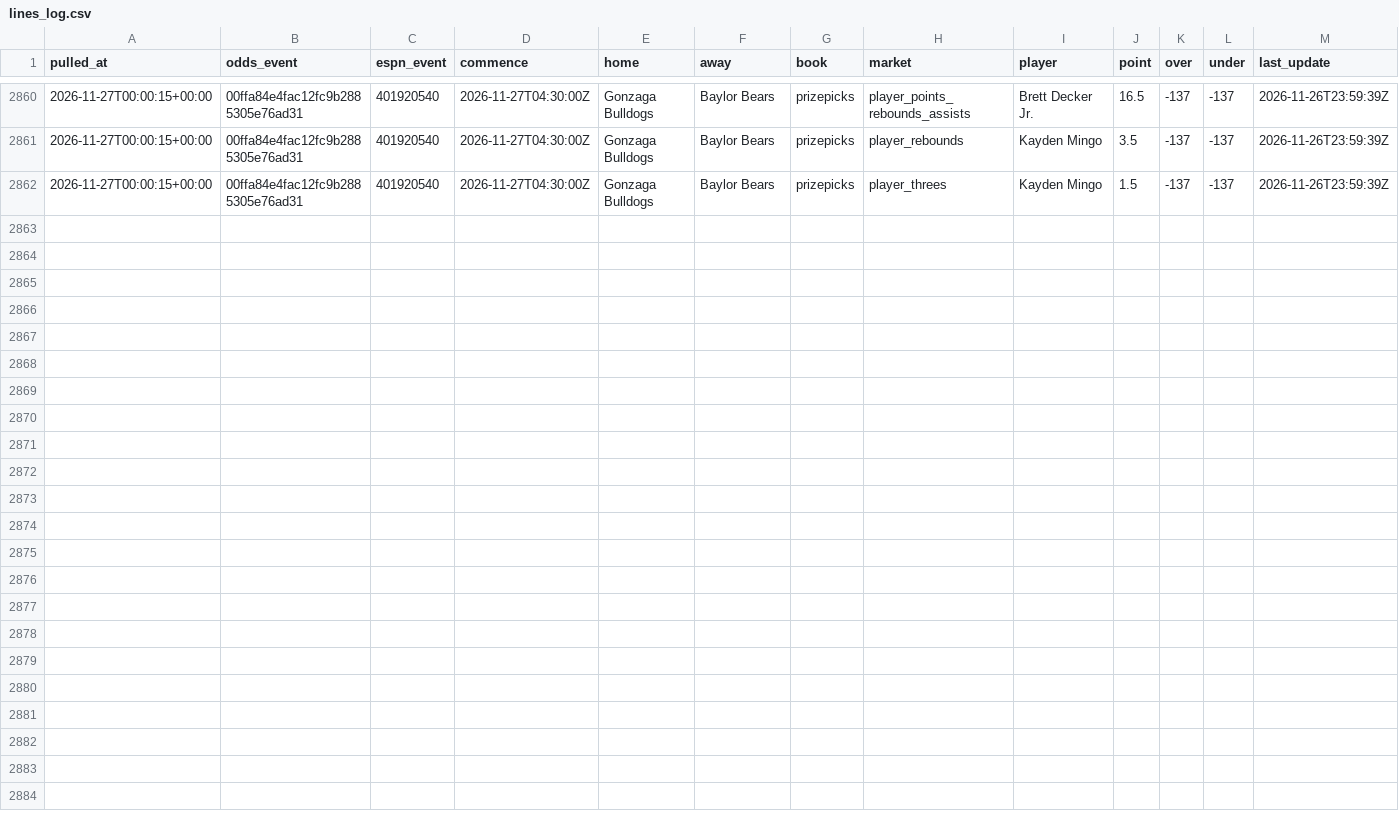
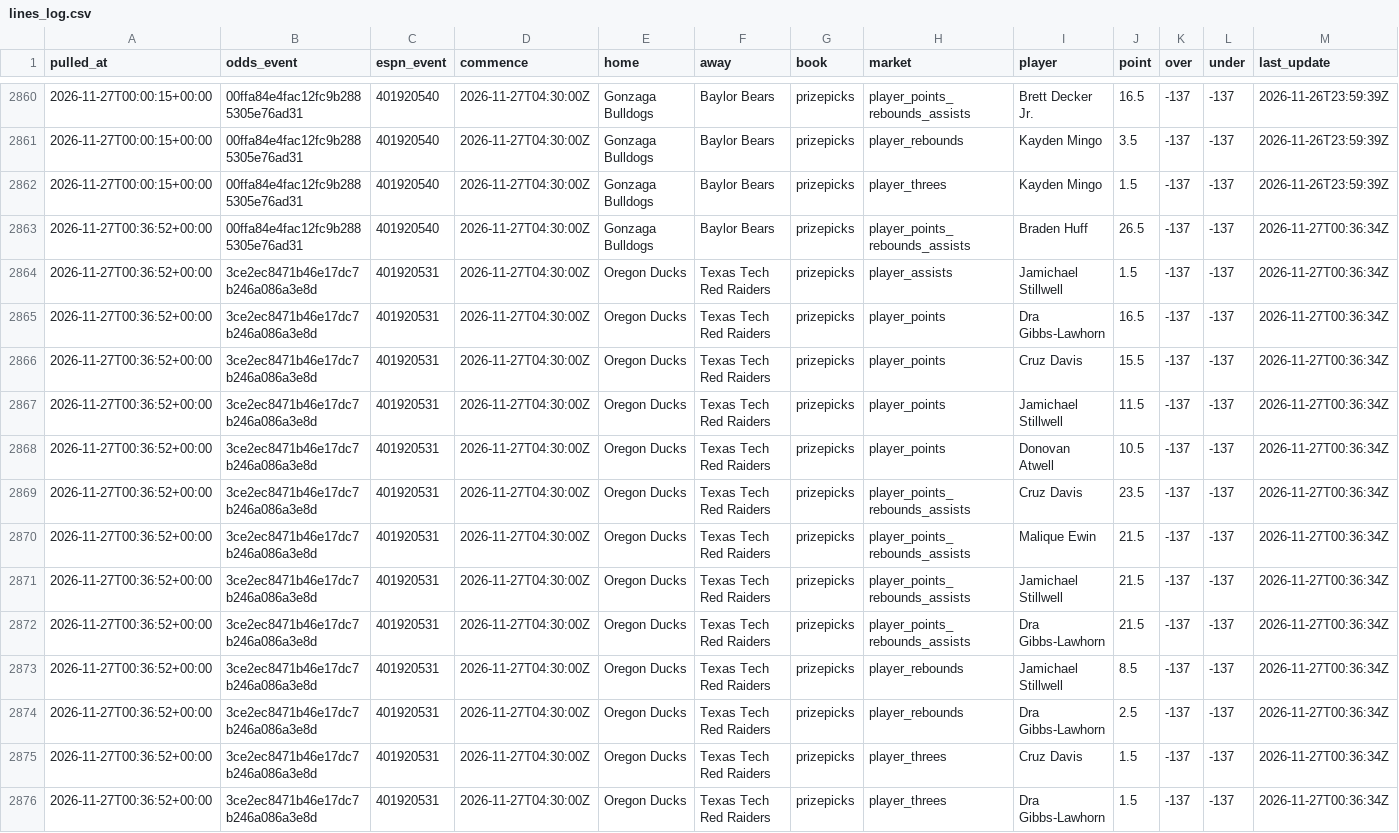
Before and after one commit to jlwin1995-alt/CBB, a CSV file: data/log/lines_log.csv, drawn as a sheet; only a part is shown, gaps mark what is left out.

```diff
--- a/data/log/lines_log.csv
+++ b/data/log/lines_log.csv
@@ -2862 +2862,15 @@ pulled_at,odds_event,espn_event,commence,home,away,book,market,player,point,over
 2026-11-27T00:00:15+00:00,00ffa84e4fac12fc9b2885305e76ad31,401920540,2026-11-27T04:30:00Z,Gonzaga Bulldogs,Baylor Bears,prizepicks,player_threes,Kayden Mingo,1.5,-137,-137,2026-11-26T23:59:39Z
+2026-11-27T00:36:52+00:00,00ffa84e4fac12fc9b2885305e76ad31,401920540,2026-11-27T04:30:00Z,Gonzaga Bulldogs,Baylor Bears,prizepicks,player_points_rebounds_assists,Braden Huff,26.5,-137,-137,2026-11-27T00:36:34Z
+2026-11-27T00:36:52+00:00,3ce2ec8471b46e17dc7b246a086a3e8d,401920531,2026-11-27T04:30:00Z,Oregon Ducks,Texas Tech Red Raiders,prizepicks,player_assists,Jamichael Stillwell,1.5,-137,-137,2026-11-27T00:36:34Z
+2026-11-27T00:36:52+00:00,3ce2ec8471b46e17dc7b246a086a3e8d,401920531,2026-11-27T04:30:00Z,Oregon Ducks,Texas Tech Red Raiders,prizepicks,player_points,Dra Gibbs-Lawhorn,16.5,-137,-137,2026-11-27T00:36:34Z
+2026-11-27T00:36:52+00:00,3ce2ec8471b46e17dc7b246a086a3e8d,401920531,2026-11-27T04:30:00Z,Oregon Ducks,Texas Tech Red Raiders,prizepicks,player_points,Cruz Davis,15.5,-137,-137,2026-11-27T00:36:34Z
+2026-11-27T00:36:52+00:00,3ce2ec8471b46e17dc7b246a086a3e8d,401920531,2026-11-27T04:30:00Z,Oregon Ducks,Texas Tech Red Raiders,prizepicks,player_points,Jamichael Stillwell,11.5,-137,-137,2026-11-27T00:36:34Z
+2026-11-27T00:36:52+00:00,3ce2ec8471b46e17dc7b246a086a3e8d,401920531,2026-11-27T04:30:00Z,Oregon Ducks,Texas Tech Red Raiders,prizepicks,player_points,Donovan Atwell,10.5,-137,-137,2026-11-27T00:36:34Z
+2026-11-27T00:36:52+00:00,3ce2ec8471b46e17dc7b246a086a3e8d,401920531,2026-11-27T04:30:00Z,Oregon Ducks,Texas Tech Red Raiders,prizepicks,player_points_rebounds_assists,Cruz Davis,23.5,-137,-137,2026-11-27T00:36:34Z
+2026-11-27T00:36:52+00:00,3ce2ec8471b46e17dc7b246a086a3e8d,401920531,2026-11-27T04:30:00Z,Oregon Ducks,Texas Tech Red Raiders,prizepicks,player_points_rebounds_assists,Malique Ewin,21.5,-137,-137,2026-11-27T00:36:34Z
+2026-11-27T00:36:52+00:00,3ce2ec8471b46e17dc7b246a086a3e8d,401920531,2026-11-27T04:30:00Z,Oregon Ducks,Texas Tech Red Raiders,prizepicks,player_points_rebounds_assists,Jamichael Stillwell,21.5,-137,-137,2026-11-27T00:36:34Z
+2026-11-27T00:36:52+00:00,3ce2ec8471b46e17dc7b246a086a3e8d,401920531,2026-11-27T04:30:00Z,Oregon Ducks,Texas Tech Red Raiders,prizepicks,player_points_rebounds_assists,Dra Gibbs-Lawhorn,21.5,-137,-137,2026-11-27T00:36:34Z
+2026-11-27T00:36:52+00:00,3ce2ec8471b46e17dc7b246a086a3e8d,401920531,2026-11-27T04:30:00Z,Oregon Ducks,Texas Tech Red Raiders,prizepicks,player_rebounds,Jamichael Stillwell,8.5,-137,-137,2026-11-27T00:36:34Z
+2026-11-27T00:36:52+00:00,3ce2ec8471b46e17dc7b246a086a3e8d,401920531,2026-11-27T04:30:00Z,Oregon Ducks,Texas Tech Red Raiders,prizepicks,player_rebounds,Dra Gibbs-Lawhorn,2.5,-137,-137,2026-11-27T00:36:34Z
+2026-11-27T00:36:52+00:00,3ce2ec8471b46e17dc7b246a086a3e8d,401920531,2026-11-27T04:30:00Z,Oregon Ducks,Texas Tech Red Raiders,prizepicks,player_threes,Cruz Davis,1.5,-137,-137,2026-11-27T00:36:34Z
+2026-11-27T00:36:52+00:00,3ce2ec8471b46e17dc7b246a086a3e8d,401920531,2026-11-27T04:30:00Z,Oregon Ducks,Texas Tech Red Raiders,prizepicks,player_threes,Dra Gibbs-Lawhorn,1.5,-137,-137,2026-11-27T00:36:34Z
```
Also changed, not shown: data/log/credits.csv, data/log/lines_graded.csv, 7 other files.
